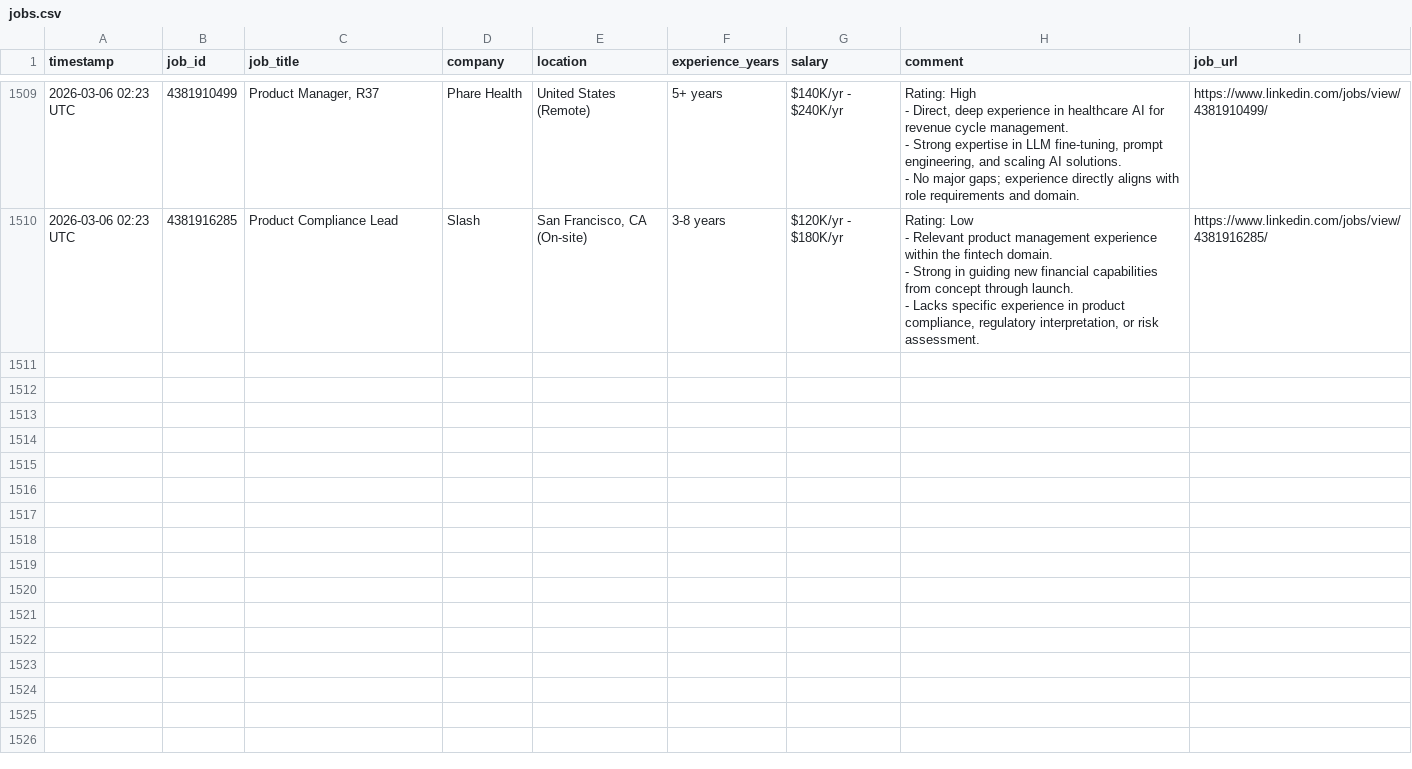
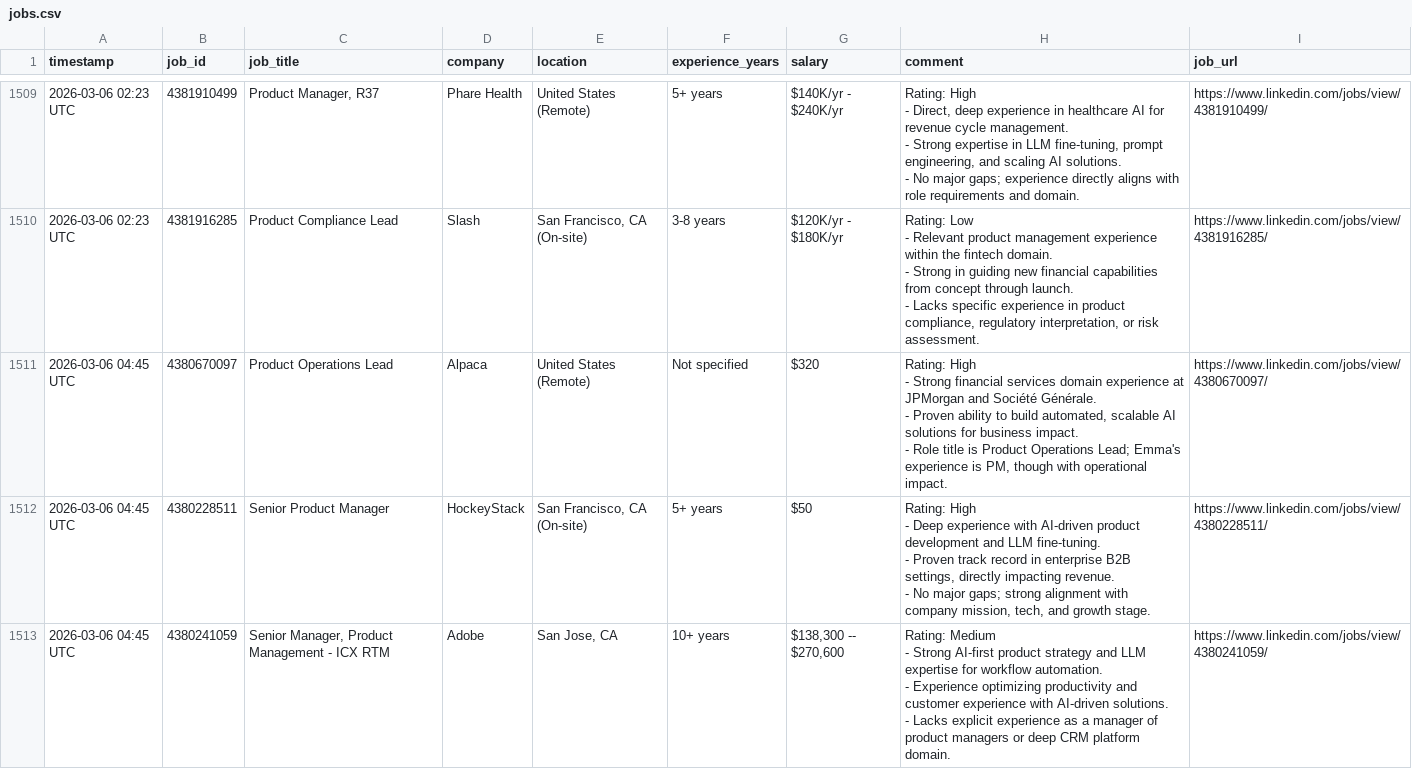
Before and after one commit to emmayisun/linkedin-job-tracker, a CSV file: jobs.csv, drawn as a sheet; only a part is shown, gaps mark what is left out; ↵ is a line break in a cell; the diff covers the shown part only; the diff names each change by its address in the sheet, - before the commit and + after, or states it on an @@ line.

```diff
--- a/jobs.csv
+++ b/jobs.csv
+row 1511: 2026-03-06 04:45 UTC | 4380670097 | Product Operations Lead | Alpaca | United States (Remote) | Not specified | $320 | Rating: High ↵ - Strong financial services domain experience at JPMorgan and Société Générale. ↵ - Proven ability to build automated, scalable AI solutions for business impact. ↵ - Role title is Product Operations Lead; Emma's experience is PM, though with operational impact. | https://www.linkedin.com/jobs/view/4380670097/
+row 1512: 2026-03-06 04:45 UTC | 4380228511 | Senior Product Manager | HockeyStack | San Francisco, CA (On-site) | 5+ years | $50 | Rating: High ↵ - Deep experience with AI-driven product development and LLM fine-tuning. ↵ - Proven track record in enterprise B2B settings, directly impacting revenue. ↵ - No major gaps; strong alignment with company mission, tech, and growth stage. | https://www.linkedin.com/jobs/view/4380228511/
+row 1513: 2026-03-06 04:45 UTC | 4380241059 | Senior Manager, Product Management - ICX RTM | Adobe | San Jose, CA | 10+ years | $138,300 -- $270,600 | Rating: Medium ↵ - Strong AI-first product strategy and LLM expertise for workflow automation. ↵ - Experience optimizing productivity and customer experience with AI-driven solutions. ↵ - Lacks explicit experience as a manager of product managers or deep CRM platform domain. | https://www.linkedin.com/jobs/view/4380241059/
```
Also changed, not shown: 6 added rows elsewhere in this file.
